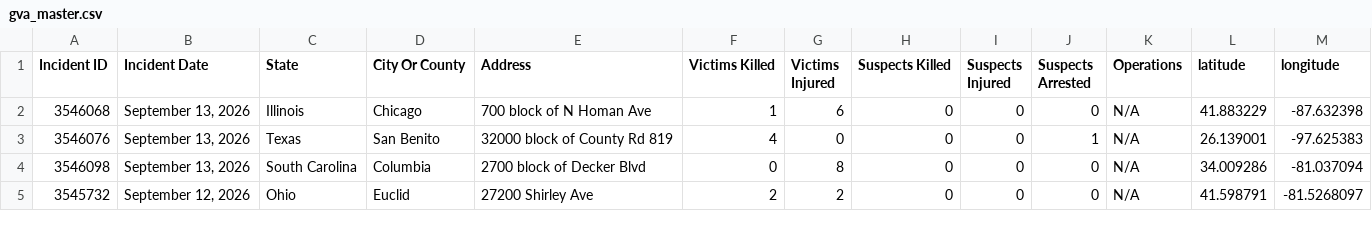
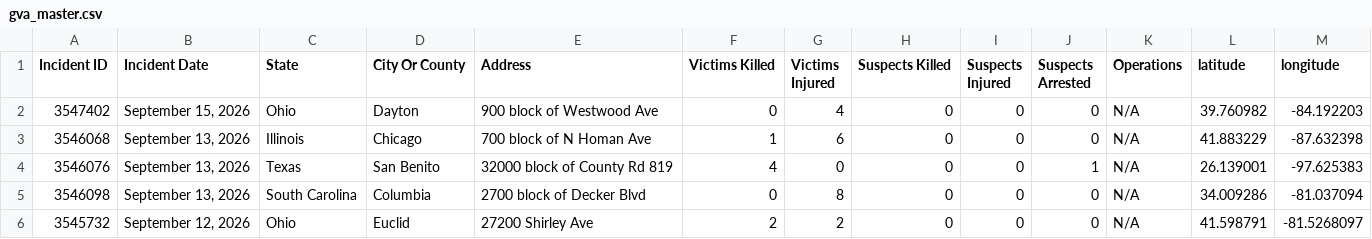
Before and after one commit to dxzys/Gun-Violence-Data, a CSV file: data/gva_master.csv, drawn as a sheet; only a part is shown; the diff names each change by its address in the sheet, - before the commit and + after, or states it on an @@ line.

```diff
--- a/data/gva_master.csv
+++ b/data/gva_master.csv
+row 2: 3547402 | September 15, 2026 | Ohio | Dayton | 900 block of Westwood Ave | 0 | 4 | 0 | 0 | 0 | N/A | 39.760982 | -84.192203
```
